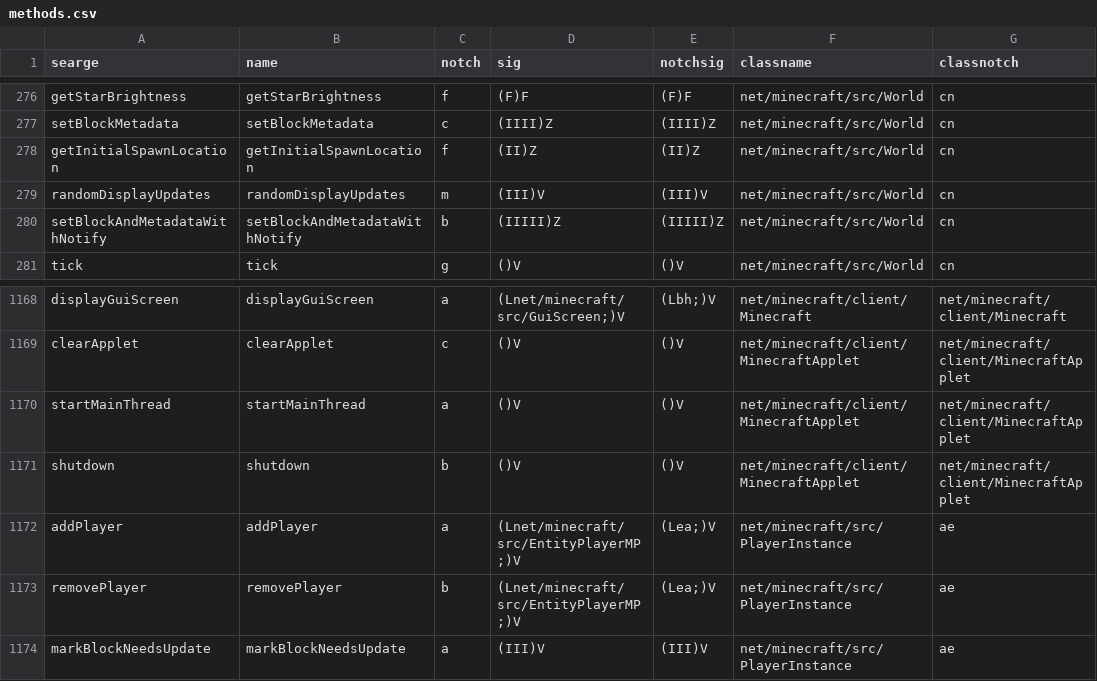
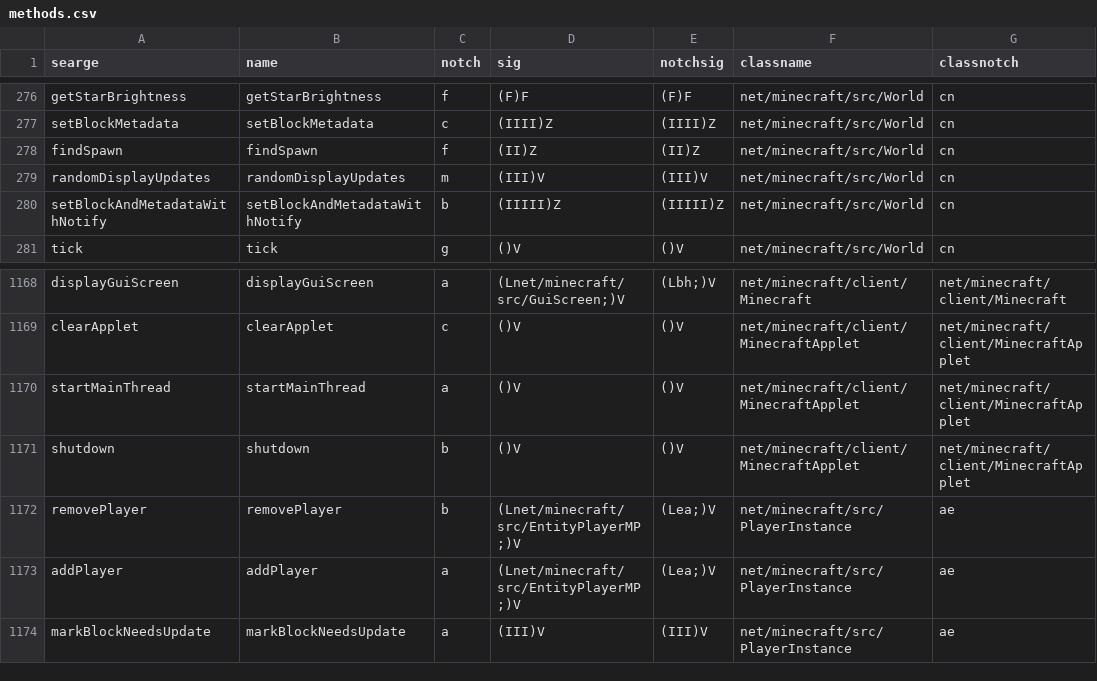
Before and after one commit to MCPHackers/MCP-LTS, a CSV file: conf/a1.1.1,a1.1.2/methods.csv, drawn as a sheet; only a part is shown, gaps mark what is left out; the diff names each change by its address in the sheet, - before the commit and + after, or states it on an @@ line.

```diff
--- a/conf/a1.1.1,a1.1.2/methods.csv
+++ b/conf/a1.1.1,a1.1.2/methods.csv
-A278 (searge): getInitialSpawnLocation
+A278 (searge): findSpawn
-B278 (name): getInitialSpawnLocation
+B278 (name): findSpawn
@@ row 1173 moved to row 1172: removePlayer @@
```
Also changed, not shown: conf/a1.0.1_01/methods.csv, conf/a1.1.2_01/methods.csv, 24 other files.
